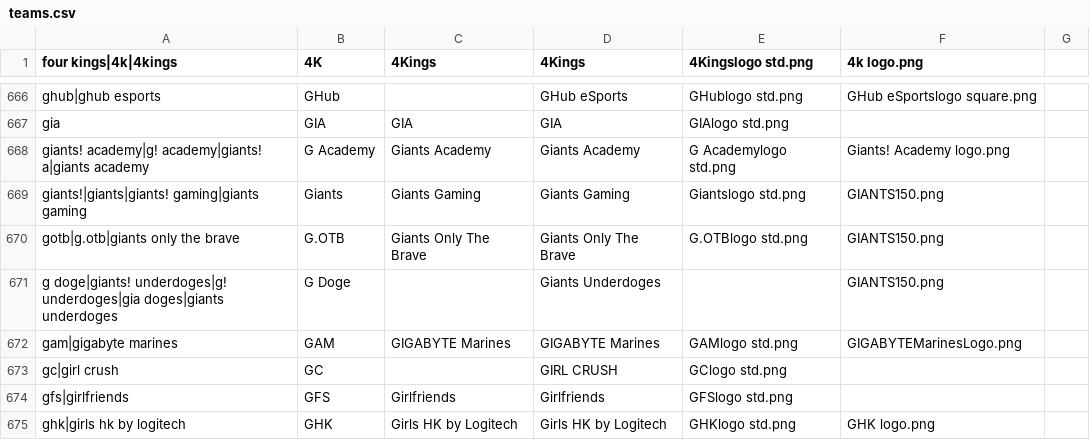
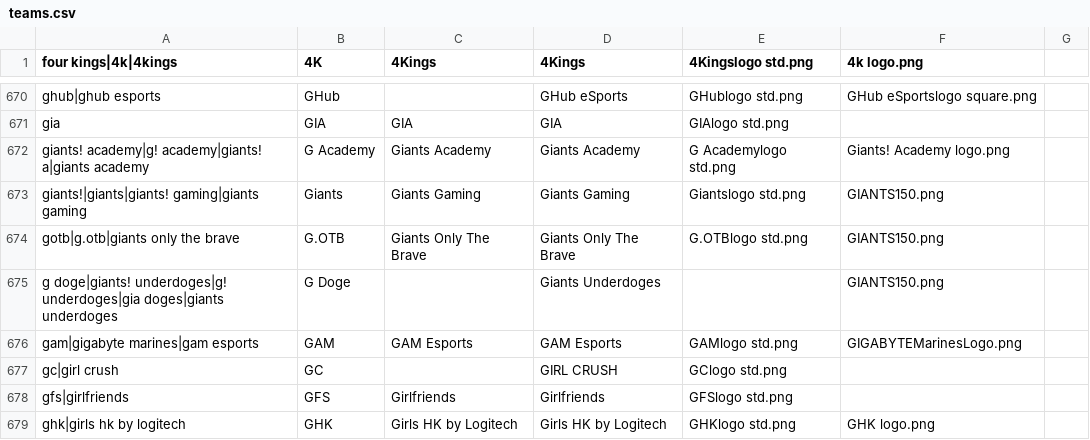
Before and after one commit to dominguesmarco/MediaWiki-TeamParserFunction, a CSV file: teams.csv, drawn as a sheet; only a part is shown, gaps mark what is left out; the diff covers the shown part only.

```diff
--- a/teams.csv
+++ b/teams.csv
@@ -671,3 +675,3 @@ gotb|g.otb|giants only the brave,G.OTB,Giants Only The Brave,Giants Only The Bra
 g doge|giants! underdoges|g! underdoges|gia doges|giants underdoges,G Doge,,Giants Underdoges,,GIANTS150.png
-gam|gigabyte marines,GAM,GIGABYTE Marines,GIGABYTE Marines,GAMlogo std.png,GIGABYTEMarinesLogo.png
+gam|gigabyte marines|gam esports,GAM,GAM Esports,GAM Esports,GAMlogo std.png,GIGABYTEMarinesLogo.png
 gc|girl crush,GC,,GIRL CRUSH,GClogo std.png,
```
Also changed, not shown: 6 added rows, 1 removed row and 1 edited cell elsewhere in this file.
